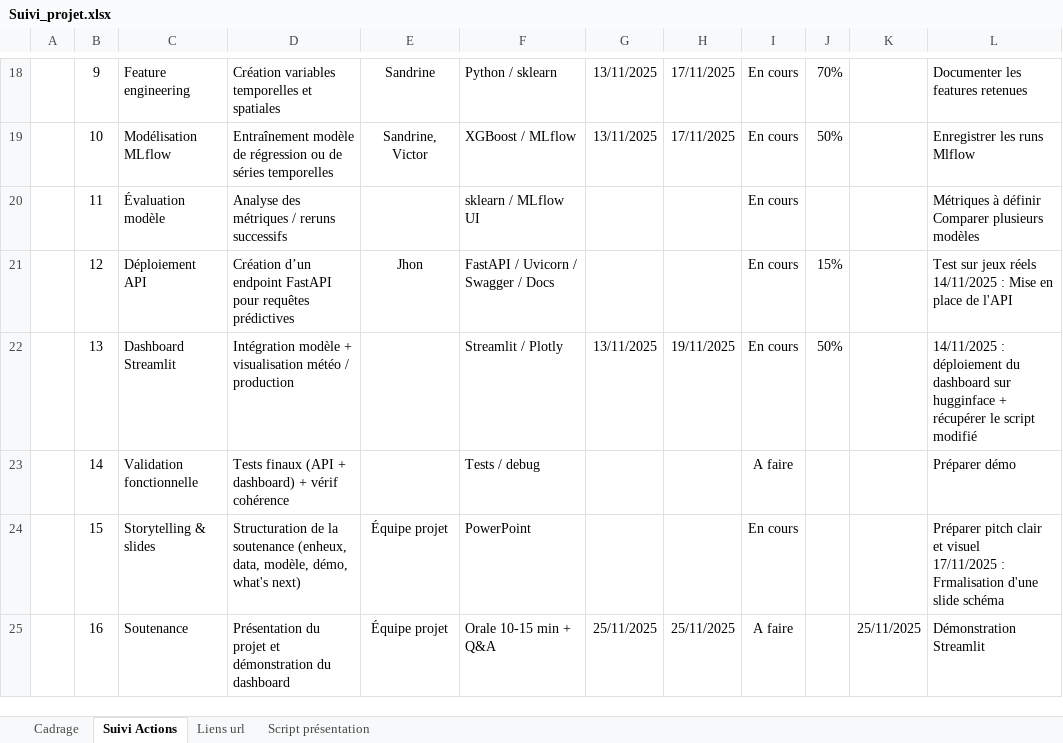
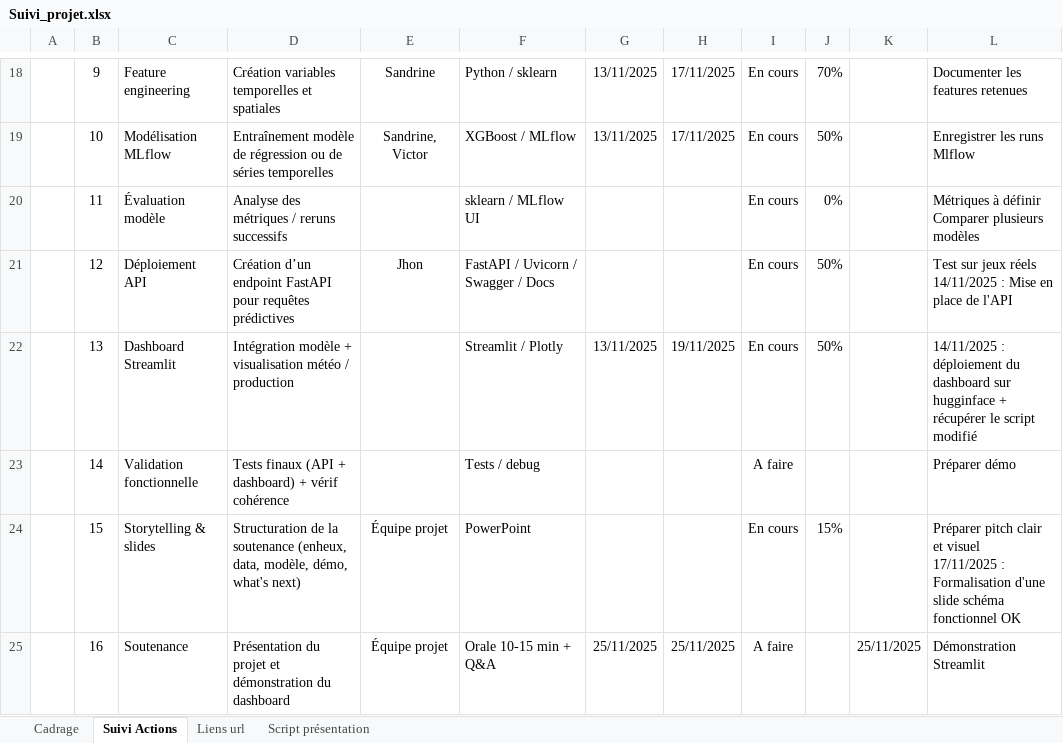
Before and after one commit to Sheikoh/REnergies_efficiency_prediction, an Excel workbook: management/Suivi_projet.xlsx, sheet Suivi Actions, drawn as a sheet; only a part is shown, gaps mark what is left out; values as stored, in another font and other column widths than the file's, no borders; conditional formats and table styles not drawn; the diff names each change by its address in the sheet, - before the commit and + after, or states it on an @@ line.

```diff
--- a/management/Suivi_projet.xlsx (sheet Suivi Actions)
+++ b/management/Suivi_projet.xlsx (sheet Suivi Actions)
-J20: (empty)
+J20: 0%
-J21: 15%
+J21: 50%
-J24: (empty)
+J24: 15%
-L24: …17/11/2025 : Frmalisation d'une slide schéma
+L24: …17/11/2025 : Formalisation d'une slide schéma fonctionnel OK
```
Also changed, not shown: 1 other file.
